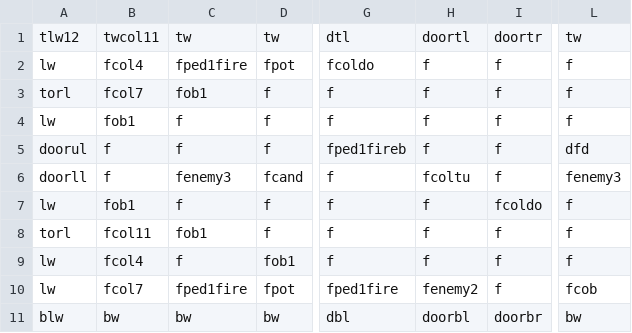
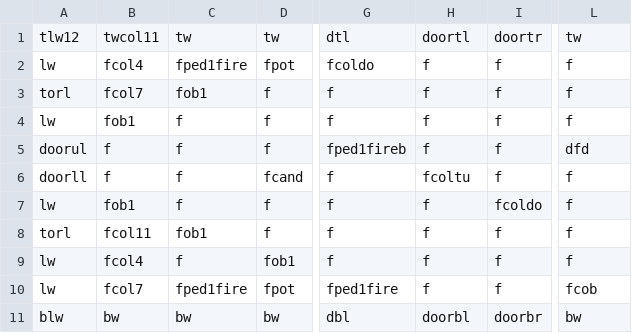
Before and after one commit to DylanSponder/Dungeon-Crawler, a CSV file: assets/Rooms/room0.csv, drawn as a sheet; only a part is shown, gaps mark what is left out; the diff names each change by its address in the sheet, - before the commit and + after, or states it on an @@ line.

Commit message:
Add subtle Light fading
WIP:
- Menus
- Create SkullPiles when multiple Skulls intersect.
- Respawn enemies in the room they began in if they leave their starting room. (especially Ghosts)
- Abort level generation when a room collision is detected.
- Cleanup.

```diff
--- a/assets/Rooms/room0.csv
+++ b/assets/Rooms/room0.csv
-C6: fenemy3
+C6: f
-L6: fenemy3
+L6: f
-H10: fenemy2
+H10: f
```
Also changed, not shown: 9 other files.
